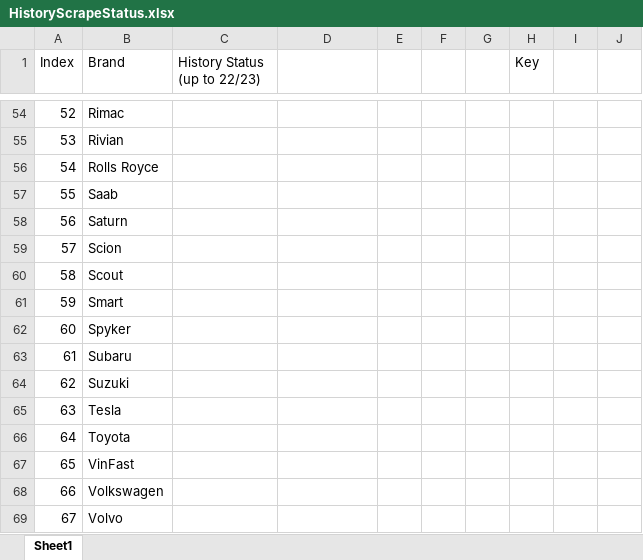
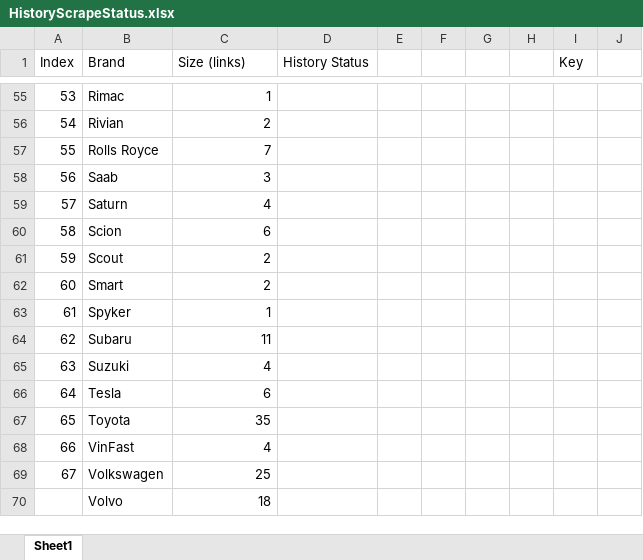
Before and after one commit to petermatts/CarStats, an Excel workbook: Docs/HistoryScrapeStatus.xlsx, sheet Sheet1, drawn as a sheet; only a part is shown, gaps mark what is left out; values as stored, in another font and other column widths than the file's, no cell formats; removed rows and columns are numbered as before the commit, all else as after; the diff covers the shown part only; the diff names each change by its address in the sheet, - before the commit and + after, or states it on an @@ line.

Commit message:
Updated Links, almost done scraping. Added python files for scripts in phase 2, updated TODO.txt. Bug fixes in Targets.py and SummaryGenerator.py

```diff
--- a/Docs/HistoryScrapeStatus.xlsx (sheet Sheet1)
+++ b/Docs/HistoryScrapeStatus.xlsx (sheet Sheet1)
+column H, empty
-column J, empty
-C1: History Status (up to 22/23)
+C1: Size (links)
-D1: (empty)
+D1: History Status
@@ column A (Index) renumbered from row 4 down @@
-C55 (Size (links)): (empty)
+C55 (Size (links)): 1
-C56 (Size (links)): (empty)
+C56 (Size (links)): 2
-C57 (Size (links)): (empty)
+C57 (Size (links)): 7
-C58 (Size (links)): (empty)
+C58 (Size (links)): 3
-C59 (Size (links)): (empty)
+C59 (Size (links)): 4
-C60 (Size (links)): (empty)
+C60 (Size (links)): 6
-C61:C62 (Size (links)): (empty)
+C61:C62 (Size (links)): 2
-C63 (Size (links)): (empty)
+C63 (Size (links)): 1
-C64 (Size (links)): (empty)
+C64 (Size (links)): 11
-C65 (Size (links)): (empty)
+C65 (Size (links)): 4
-C66 (Size (links)): (empty)
+C66 (Size (links)): 6
-C67 (Size (links)): (empty)
+C67 (Size (links)): 35
-C68 (Size (links)): (empty)
+C68 (Size (links)): 4
-C69 (Size (links)): (empty)
+C69 (Size (links)): 25
-C70 (Size (links)): (empty)
+C70 (Size (links)): 18
```
Also changed, not shown: 1 added row and 55 edited cells elsewhere in this sheet, cell formats, 10 other files.
